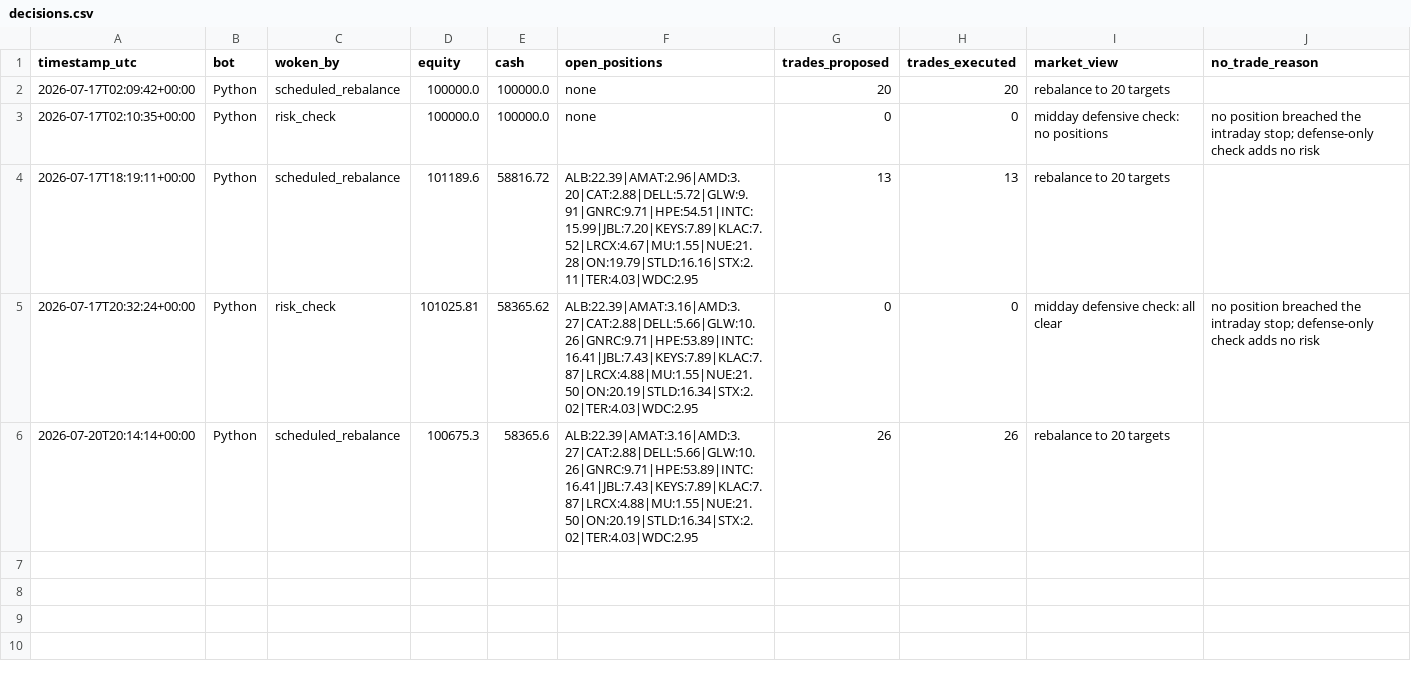
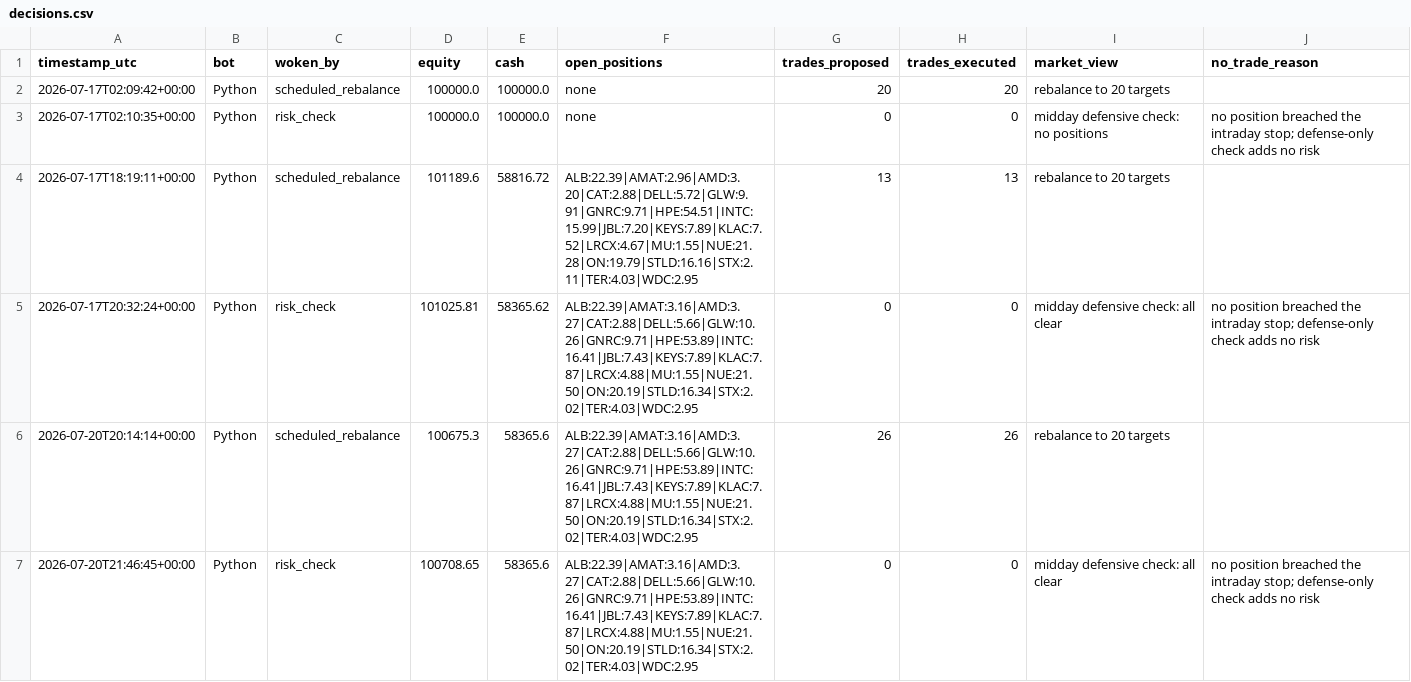
Before and after one commit to HunterGilroy/quant-research-platform, a CSV file: quant-platform/output/decisions.csv, drawn as a sheet; the diff names each change by its address in the sheet, - before the commit and + after, or states it on an @@ line.

Commit message:
risk check 2026-07-20

```diff
--- a/quant-platform/output/decisions.csv
+++ b/quant-platform/output/decisions.csv
+row 7: 2026-07-20T21:46:45+00:00 | Python | risk_check | 100708.65 | 58365.6 | ALB:22.39|AMAT:3.16|AMD:3.27|CAT:2.88|DELL:5.66|GLW:10.26|GNRC:9.71|HPE:53.89|INTC:16.41|JBL:7.43|KEYS:7.89|KLAC:7.87|LRCX:4.88|MU:1.55|NUE:21.50|ON:20.19|STLD:16.34|STX:2.02|TER:4.03|WDC:2.95 | 0 | 0 | midday defensive check: all clear | no position breached the intraday stop; defense-only check adds no risk
```
Also changed, not shown: 1 other file.
